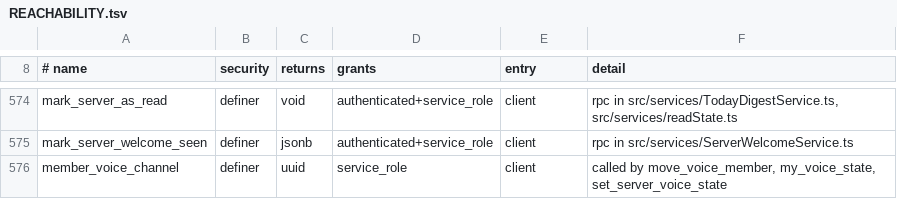
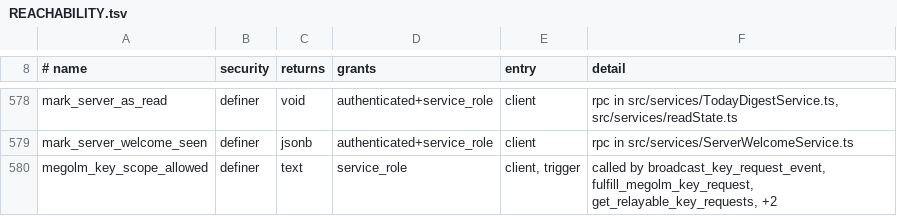
Before and after one commit to y4my4my4m/harmony, a TSV file: db_schema/REACHABILITY.tsv, drawn as a sheet; only a part is shown, gaps mark what is left out; the shorter side is filled out with more unchanged rows; the diff covers the shown part only; the diff names each change by its address in the sheet, - before the commit and + after, or states it on an @@ line.

```diff
--- a/db_schema/REACHABILITY.tsv
+++ b/db_schema/REACHABILITY.tsv
+row 580: megolm_key_scope_allowed | definer | text | service_role | client, trigger | called by broadcast_key_request_event, fulfill_megolm_key_request, get_relayable_key_requests, +2
```
Also changed, not shown: 11 added rows elsewhere in this file, db_schema/SURFACE.tsv, 31 other files.
